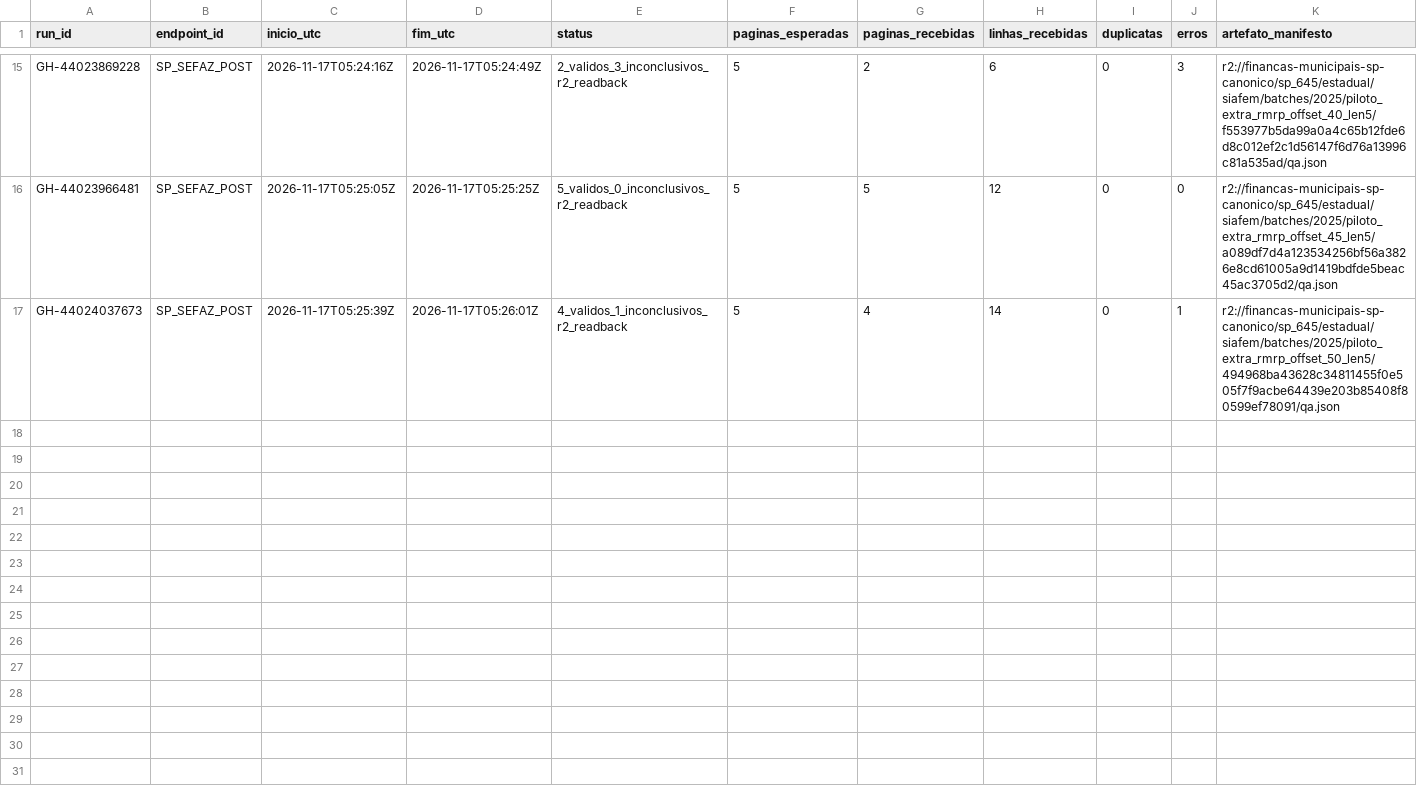
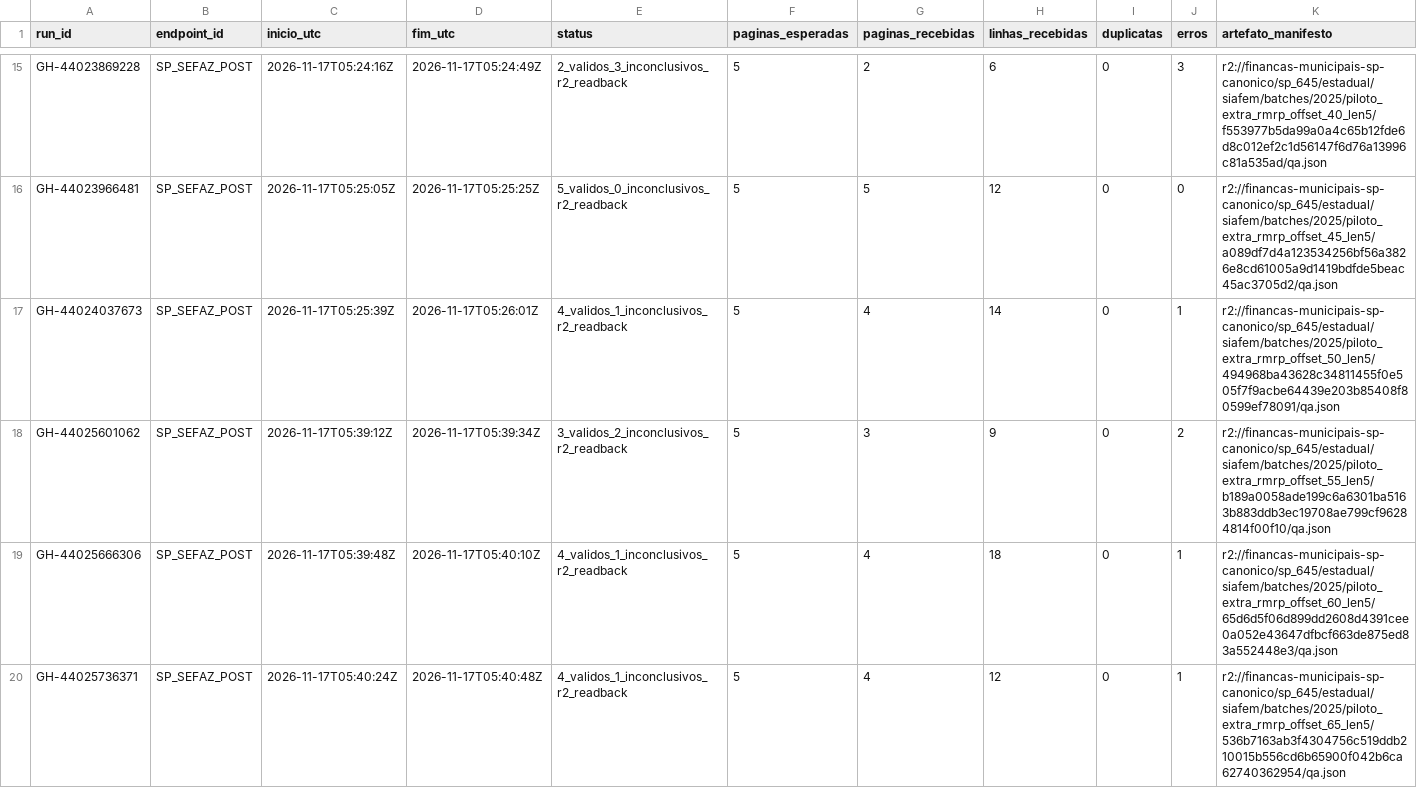
Before and after one commit to hilaliskandar/mapa_do_tesouro, a CSV file: governance/controls/investimentos_sp645/execucoes.csv, drawn as a sheet; only a part is shown, gaps mark what is left out.

Commit message:
governance: registrar SIAFEM 2025 offsets 55 60 65

```diff
--- a/governance/controls/investimentos_sp645/execucoes.csv
+++ b/governance/controls/investimentos_sp645/execucoes.csv
@@ -17 +17,4 @@ GH-44023966481;SP_SEFAZ_POST;2026-11-17T05:25:05Z;2026-11-17T05:25:25Z;5_validos
 GH-44024037673;SP_SEFAZ_POST;2026-11-17T05:25:39Z;2026-11-17T05:26:01Z;4_validos_1_inconclusivos_r2_readback;5;4;14;0;1;r2://financas-municipais-sp-canonico/sp_645/estadual/siafem/batches/2025/piloto_extra_rmrp_offset_50_len5/494968ba43628c34811455f0e505f7f9acbe64439e203b85408f80599ef78091/qa.json
+GH-44025601062;SP_SEFAZ_POST;2026-11-17T05:39:12Z;2026-11-17T05:39:34Z;3_validos_2_inconclusivos_r2_readback;5;3;9;0;2;r2://financas-municipais-sp-canonico/sp_645/estadual/siafem/batches/2025/piloto_extra_rmrp_offset_55_len5/b189a0058ade199c6a6301ba5163b883ddb3ec19708ae799cf96284814f00f10/qa.json
+GH-44025666306;SP_SEFAZ_POST;2026-11-17T05:39:48Z;2026-11-17T05:40:10Z;4_validos_1_inconclusivos_r2_readback;5;4;18;0;1;r2://financas-municipais-sp-canonico/sp_645/estadual/siafem/batches/2025/piloto_extra_rmrp_offset_60_len5/65d6d5f06d899dd2608d4391cee0a052e43647dfbcf663de875ed83a552448e3/qa.json
+GH-44025736371;SP_SEFAZ_POST;2026-11-17T05:40:24Z;2026-11-17T05:40:48Z;4_validos_1_inconclusivos_r2_readback;5;4;12;0;1;r2://financas-municipais-sp-canonico/sp_645/estadual/siafem/batches/2025/piloto_extra_rmrp_offset_65_len5/536b7163ab3f4304756c519ddb210015b556cd6b65900f042b6ca62740362954/qa.json
```
